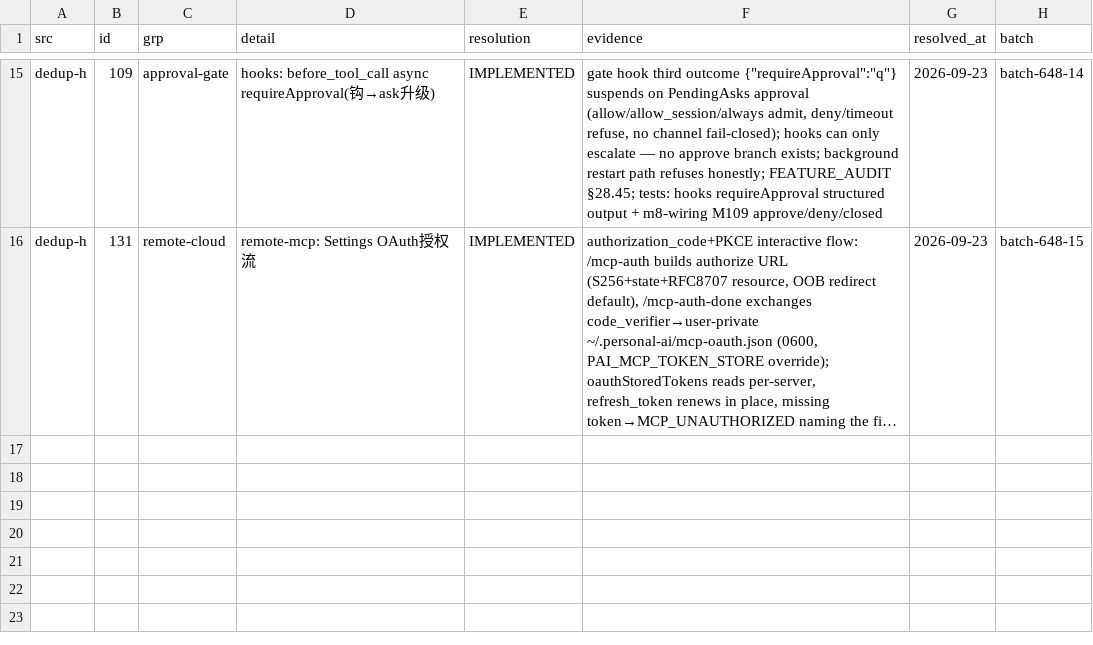
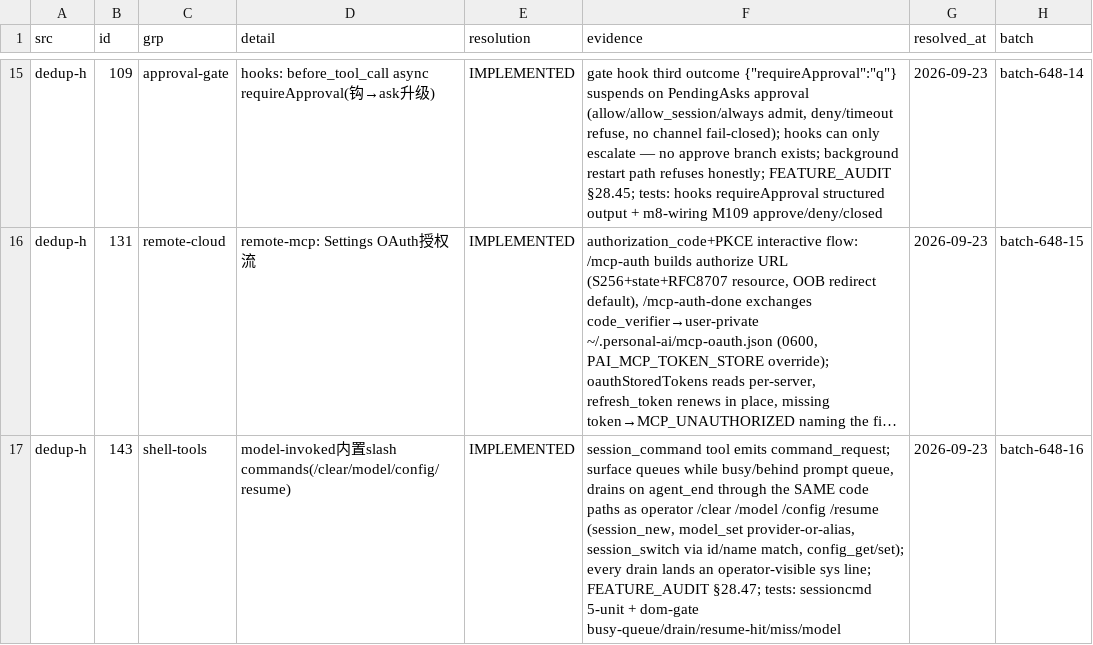
Before and after one commit to ooooooooooooooooooop/personal-ai, a TSV file: research/agent-harness-survey-v1/changelogs/_midreview/candidates-resolved.tsv, drawn as a sheet; only a part is shown, gaps mark what is left out; long unchanged cells end in …; the diff names each change by its address in the sheet, - before the commit and + after, or states it on an @@ line.

```diff
--- a/research/agent-harness-survey-v1/changelogs/_midreview/candidates-resolved.tsv
+++ b/research/agent-harness-survey-v1/changelogs/_midreview/candidates-resolved.tsv
+row 17: dedup-h | 143 | shell-tools | model-invoked内置slash commands(/clear/model/config/resume) | IMPLEMENTED | session_command tool emits command_request; surface queues while busy/behind prompt queue, drains on agent_end through the SAME code paths as operator /clear /model /config /resume (session_new, model_set provider-or-alias, session_switch via id/name match, config_get/set); every drain lands an operator-visible sys line; FEATURE_AUDIT §28.47; tests: sessioncmd 5-unit + dom-gate busy-queue/drain/resume-hit/miss/model | 2026-09-23 | batch-648-16
```
Also changed, not shown: 7 other files.
